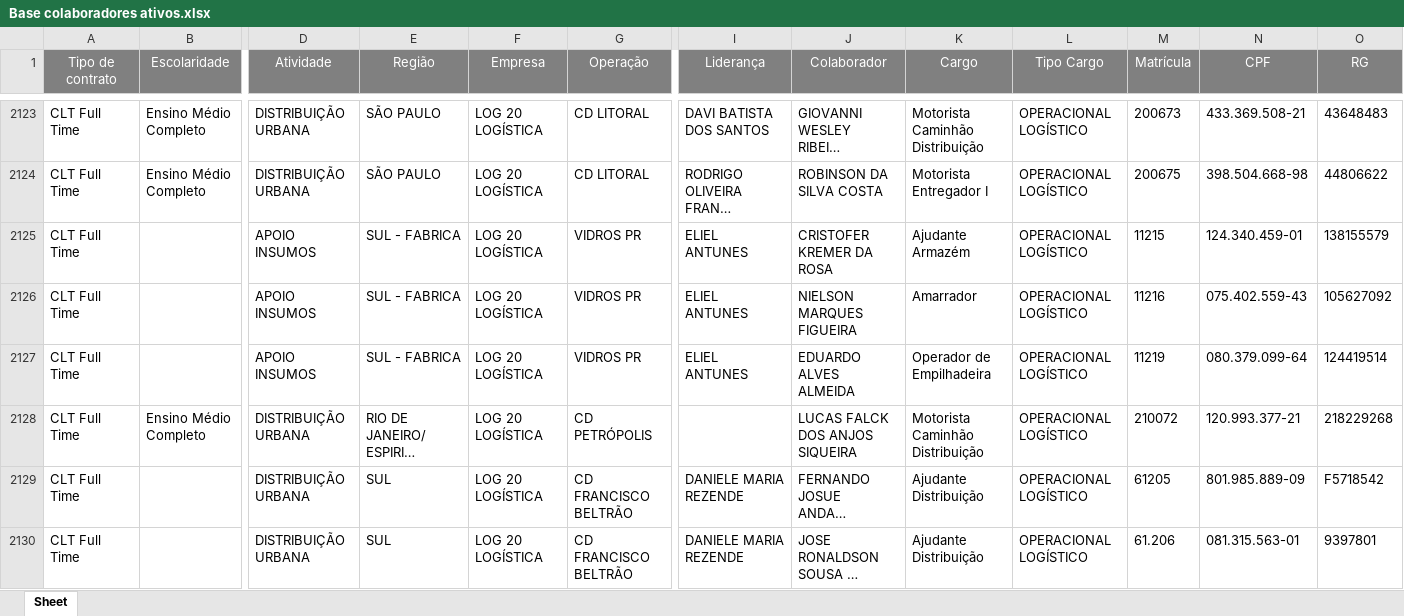
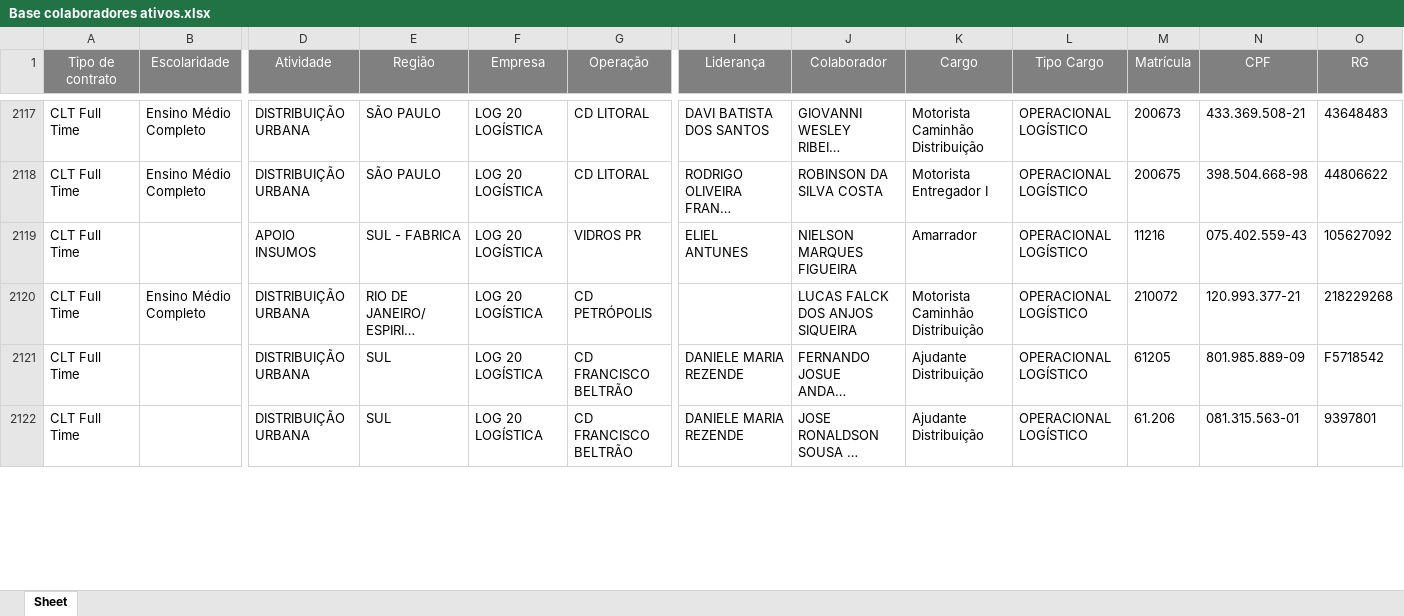
Before and after one commit to Bruna-gzr/dashboard-skap, an Excel workbook: data/Base colaboradores ativos.xlsx, sheet Sheet, drawn as a sheet; only a part is shown, gaps mark what is left out; long unchanged cells end in …; values as stored, in another font and other column widths than the file's, no borders; removed rows and columns are numbered as before the commit, all else as after; rows hold the shown columns only; the diff covers the shown part only; the diff names each change by its address in the sheet, - before the commit and + after, or states it on an @@ line.

```diff
--- a/data/Base colaboradores ativos.xlsx (sheet Sheet)
+++ b/data/Base colaboradores ativos.xlsx (sheet Sheet)
-row 2125: CLT Full Time |  | APOIO INSUMOS | SUL - FABRICA | LOG 20 LOGÍSTICA | VIDROS PR | ELIEL ANTUNES | CRISTOFER KREMER DA ROSA | Ajudante Armazém | OPERACIONAL LOGÍSTICO | 11215 | 124.340.459-01 | 138155579
-row 2127: CLT Full Time |  | APOIO INSUMOS | SUL - FABRICA | LOG 20 LOGÍSTICA | VIDROS PR | ELIEL ANTUNES | EDUARDO ALVES ALMEIDA | Operador de Empilhadeira | OPERACIONAL LOGÍSTICO | 11219 | 080.379.099-64 | 124419514
```
Also changed, not shown: 7 added rows, 10 removed rows and 39 edited cells elsewhere in this sheet, data/Acomp novos.xlsx, data/Admitidos.xlsx, 5 other files.
